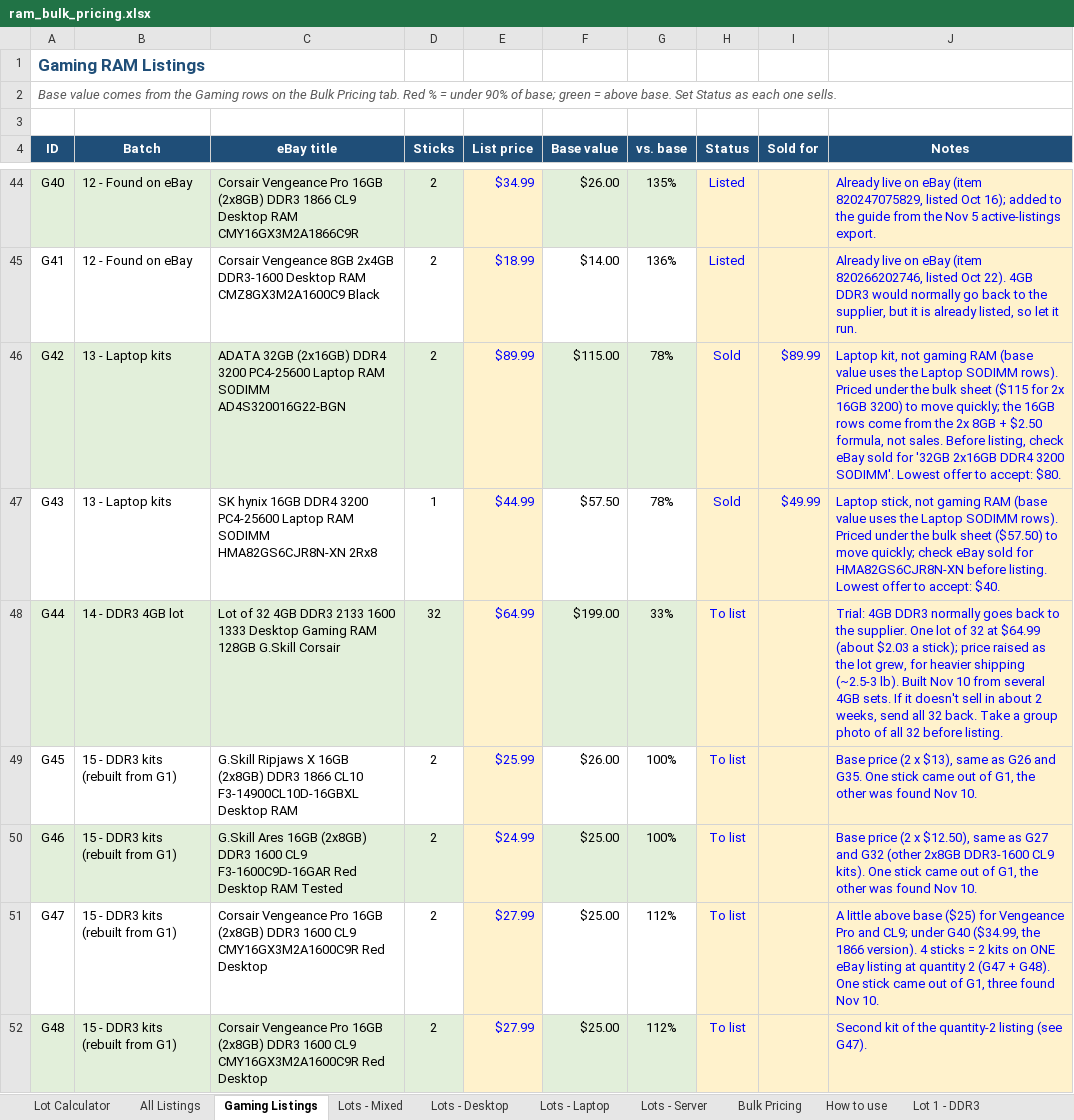
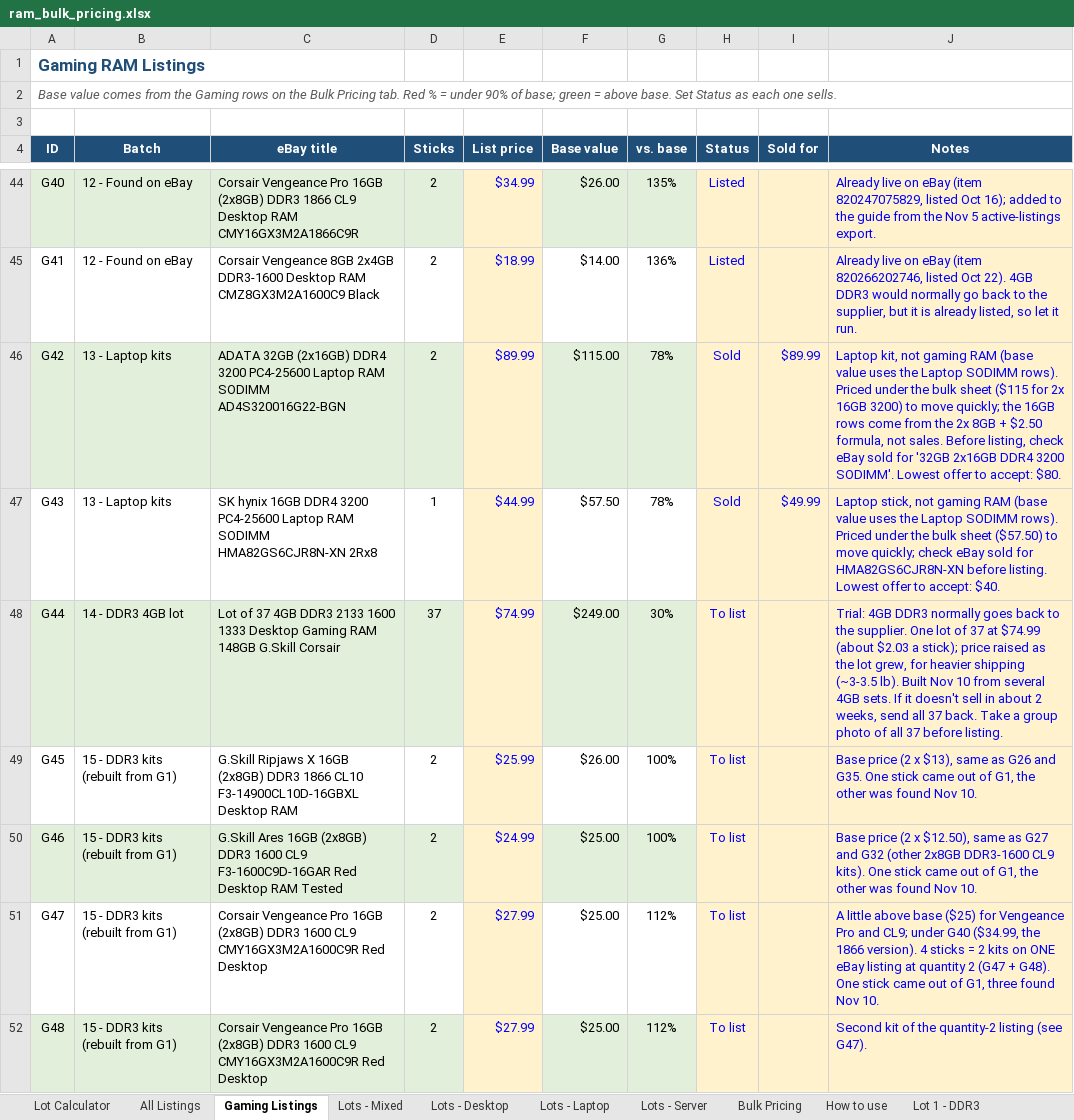
Before and after one commit to bgallaher-lgtm/Claude, an Excel workbook: ram_bulk_pricing.xlsx, sheet Gaming Listings, drawn as a sheet; only a part is shown, gaps mark what is left out; values as stored, in another font and other column widths than the file's, no borders; conditional formats not drawn; the diff covers the shown part only; the diff names each change by its address in the sheet, - before the commit and + after, or states it on an @@ line.

```diff
--- a/ram_bulk_pricing.xlsx (sheet Gaming Listings)
+++ b/ram_bulk_pricing.xlsx (sheet Gaming Listings)
-C48 (eBay title): Lot of 32 4GB DDR3 2133 1600 1333 Desktop Gaming RAM 128GB G.Skill Corsair
+C48 (eBay title): Lot of 37 4GB DDR3 2133 1600 1333 Desktop Gaming RAM 148GB G.Skill Corsair
-D48 (Sticks): 32
+D48 (Sticks): 37
-E48 (List price): $64.99
+E48 (List price): $74.99
-F48 (Base value): $199.00
+F48 (Base value): $249.00
-G48 (vs. base): 33%
+G48 (vs. base): 30%
-J48 (Notes): …lot of 32 at $64.99 (about $2.03 a stick); price raised as the lot grew, for heavier shipping (~2.5-3 lb). Built Nov 10 from several 4GB sets. If it doesn't sell in about 2 weeks, send all 32 back. Take a group photo of all 32 before listing.
+J48 (Notes): …lot of 37 at $74.99 (about $2.03 a stick); price raised as the lot grew, for heavier shipping (~3-3.5 lb). Built Nov 10 from several 4GB sets. If it doesn't sell in about 2 weeks, send all 37 back. Take a group photo of all 37 before listing.
```
Also changed, not shown: 2 added rows, 1 removed row, 2 edited cells and row numbers in column A elsewhere in this sheet, sheet All Listings, 1 other file.
